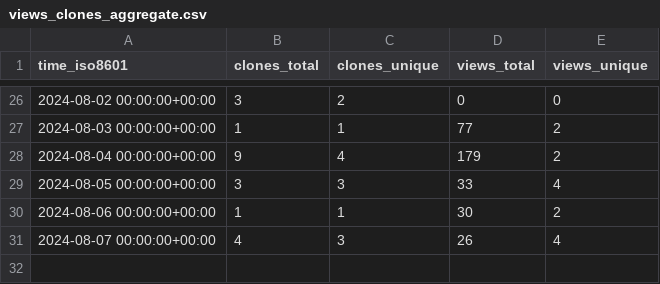
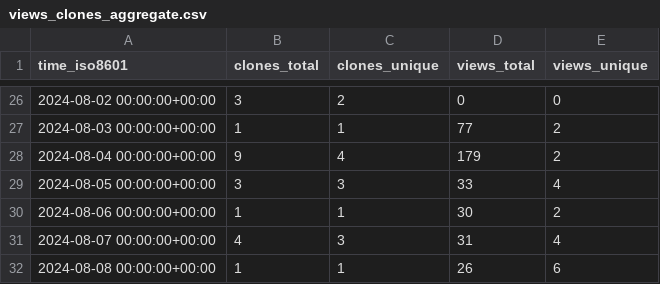
Before and after one commit to csyhuang/hn2016_falwa, a CSV file: csyhuang/hn2016_falwa/ghrs-data/views_clones_aggregate.csv, drawn as a sheet; only a part is shown, gaps mark what is left out.

```diff
--- a/csyhuang/hn2016_falwa/ghrs-data/views_clones_aggregate.csv
+++ b/csyhuang/hn2016_falwa/ghrs-data/views_clones_aggregate.csv
@@ -30,2 +30,3 @@ time_iso8601,clones_total,clones_unique,views_total,views_unique
 2024-08-06 00:00:00+00:00,1,1,30,2
-2024-08-07 00:00:00+00:00,4,3,26,4
+2024-08-07 00:00:00+00:00,4,3,31,4
+2024-08-08 00:00:00+00:00,1,1,26,6
```
Also changed, not shown: 1 other file.
